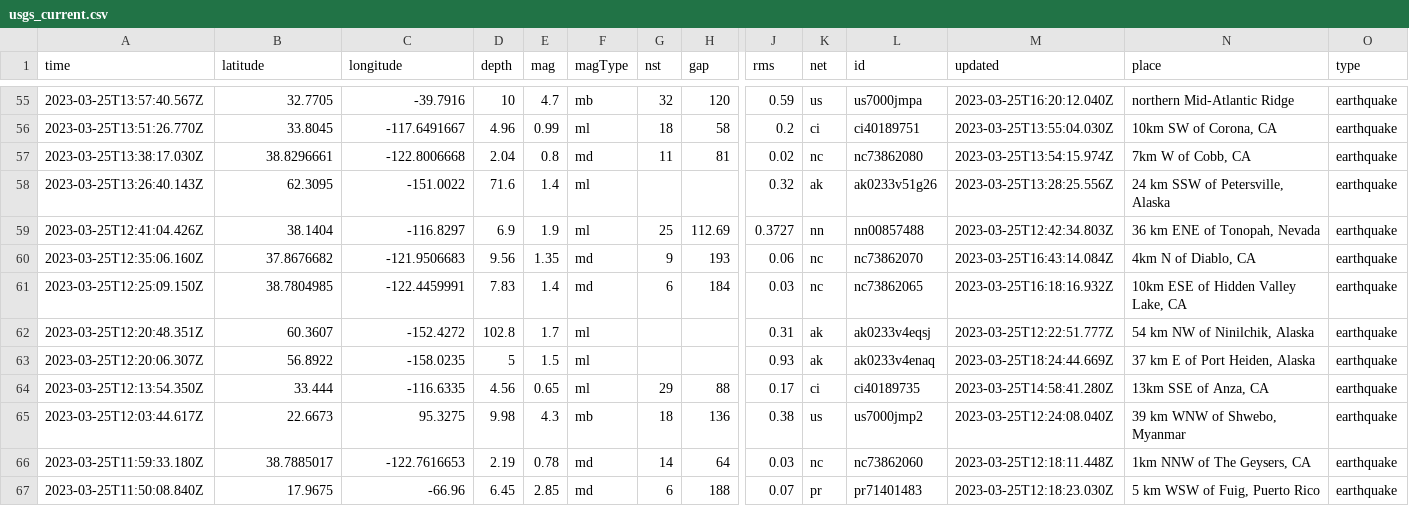
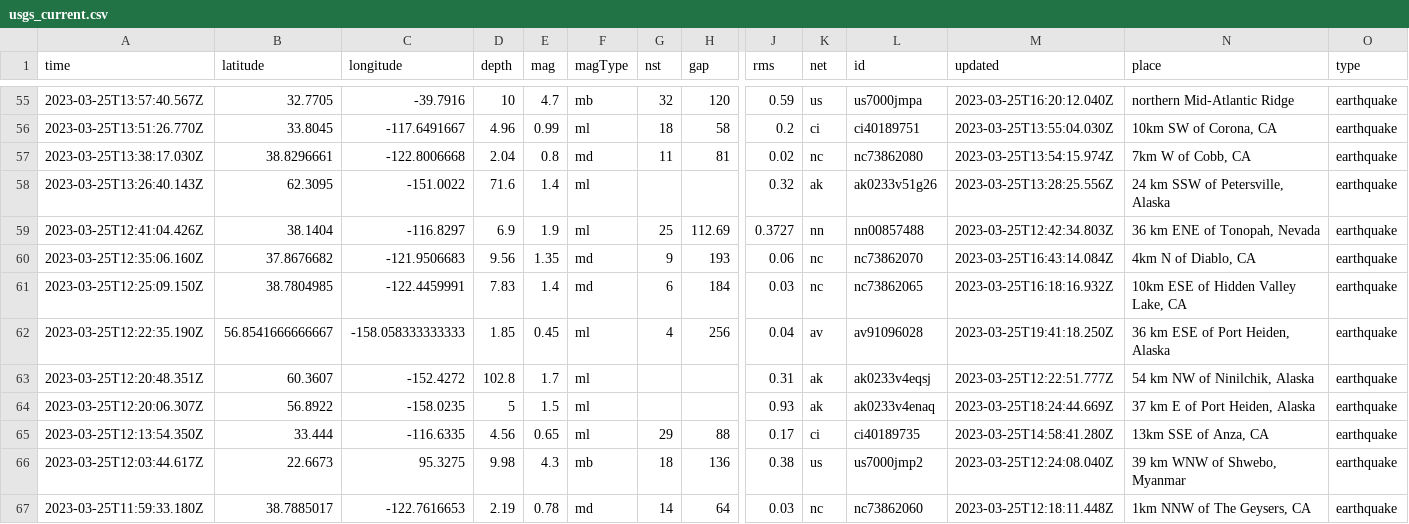
Before and after one commit to mattrehbein/nicar22-github-actions, a CSV file: usgs_current.csv, drawn as a sheet; only a part is shown, gaps mark what is left out; the shorter side is filled out with more unchanged rows; rows hold the shown columns only; the diff names each change by its address in the sheet, - before the commit and + after, or states it on an @@ line.

```diff
--- a/usgs_current.csv
+++ b/usgs_current.csv
+row 62: 2023-03-25T12:22:35.190Z | 56.8541666666667 | -158.058333333333 | 1.85 | 0.45 | ml | 4 | 256 | 0.04 | av | av91096028 | 2023-03-25T19:41:18.250Z | 36 km ESE of Port Heiden, Alaska | earthquake
```
